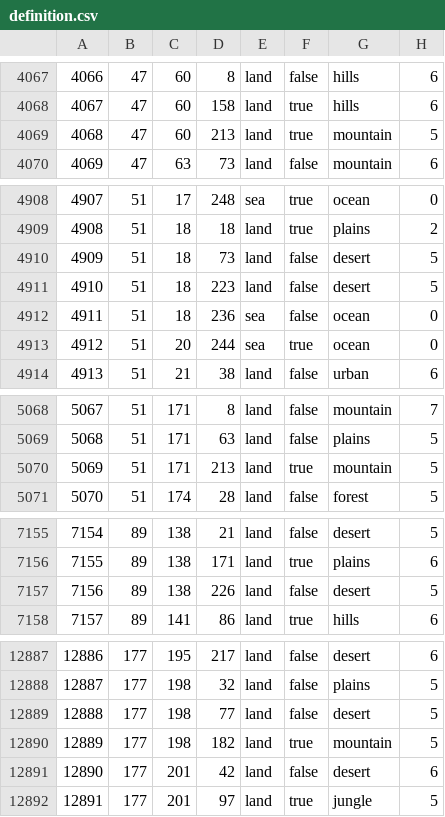
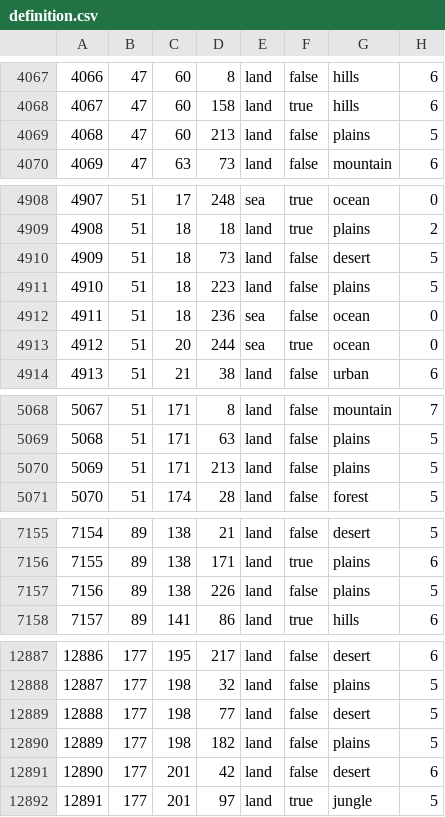
Before and after one commit to SilentEnforcer/tgwr-mod, a CSV file: map/definition.csv, drawn as a sheet; only a part is shown, gaps mark what is left out.

```diff
--- a/map/definition.csv
+++ b/map/definition.csv
@@ -4068,3 +4068,3 @@
 4067;47;60;158;land;true;hills;6
-4068;47;60;213;land;true;mountain;5
+4068;47;60;213;land;false;plains;5
 4069;47;63;73;land;false;mountain;6
@@ -4910,3 +4910,3 @@
 4909;51;18;73;land;false;desert;5
-4910;51;18;223;land;false;desert;5
+4910;51;18;223;land;false;plains;5
 4911;51;18;236;sea;false;ocean;0
@@ -5069,3 +5069,3 @@
 5068;51;171;63;land;false;plains;5
-5069;51;171;213;land;true;mountain;5
+5069;51;171;213;land;false;plains;5
 5070;51;174;28;land;false;forest;5
@@ -7156,3 +7156,3 @@
 7155;89;138;171;land;true;plains;6
-7156;89;138;226;land;false;desert;5
+7156;89;138;226;land;false;plains;5
 7157;89;141;86;land;true;hills;6
@@ -12889,3 +12889,3 @@
 12888;177;198;77;land;false;desert;5
-12889;177;198;182;land;true;mountain;5
+12889;177;198;182;land;false;plains;5
 12890;177;201;42;land;false;desert;6
```
Also changed, not shown: 16 other files.
